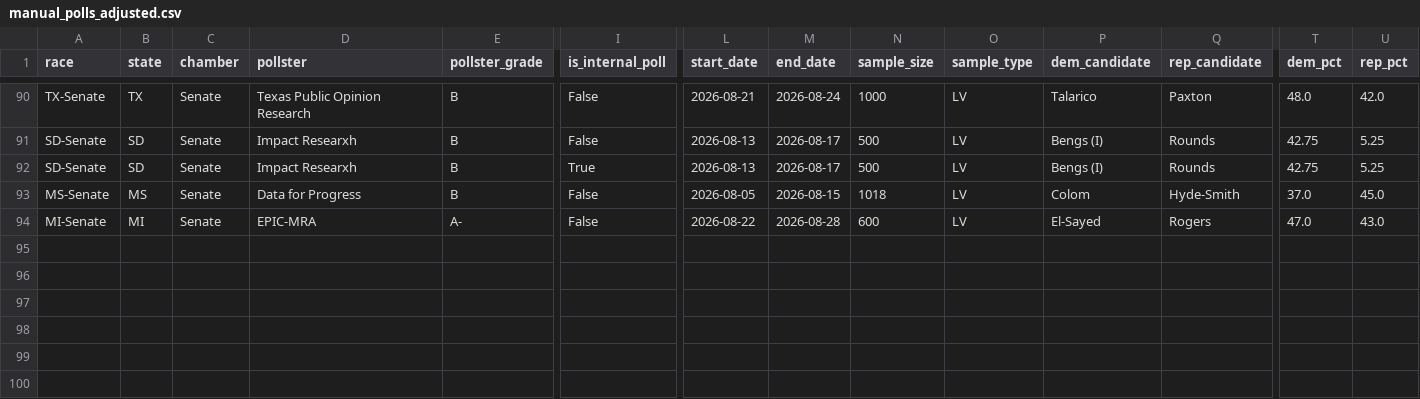
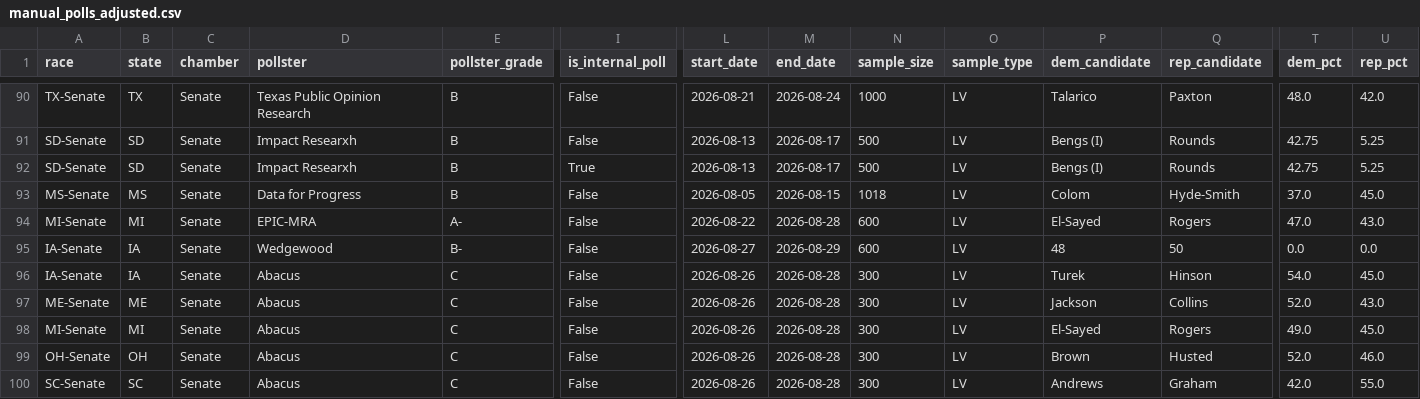
Before and after one commit to benyelin/2026-Senate-Model, a CSV file: inputs/manual_polls_adjusted.csv, drawn as a sheet; only a part is shown, gaps mark what is left out; rows hold the shown columns only; the diff names each change by its address in the sheet, - before the commit and + after, or states it on an @@ line.

```diff
--- a/inputs/manual_polls_adjusted.csv
+++ b/inputs/manual_polls_adjusted.csv
+row 95: IA-Senate | IA | Senate | Wedgewood | B- | False | 2026-08-27 | 2026-08-29 | 600 | LV | 48 | 50 | 0.0 | 0.0
+row 96: IA-Senate | IA | Senate | Abacus | C | False | 2026-08-26 | 2026-08-28 | 300 | LV | Turek | Hinson | 54.0 | 45.0
+row 97: ME-Senate | ME | Senate | Abacus | C | False | 2026-08-26 | 2026-08-28 | 300 | LV | Jackson | Collins | 52.0 | 43.0
+row 98: MI-Senate | MI | Senate | Abacus | C | False | 2026-08-26 | 2026-08-28 | 300 | LV | El-Sayed | Rogers | 49.0 | 45.0
+row 99: OH-Senate | OH | Senate | Abacus | C | False | 2026-08-26 | 2026-08-28 | 300 | LV | Brown | Husted | 52.0 | 46.0
+row 100: SC-Senate | SC | Senate | Abacus | C | False | 2026-08-26 | 2026-08-28 | 300 | LV | Andrews | Graham | 42.0 | 55.0
```
Also changed, not shown: inputs/bayesian_update_generated.csv, inputs/race_inputs.before_candidate_quality_framework_option_b_apply.csv, 22 other files.
